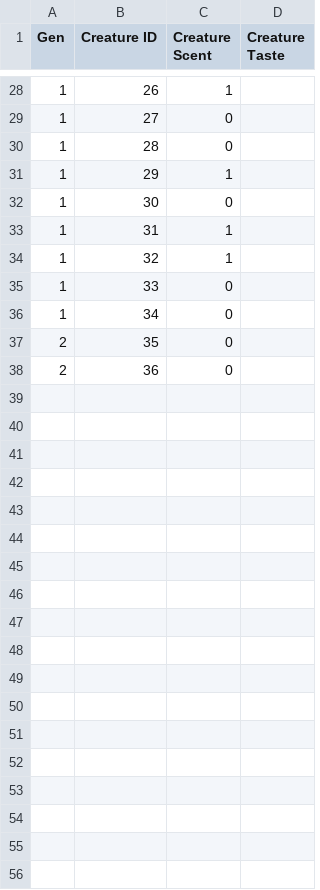
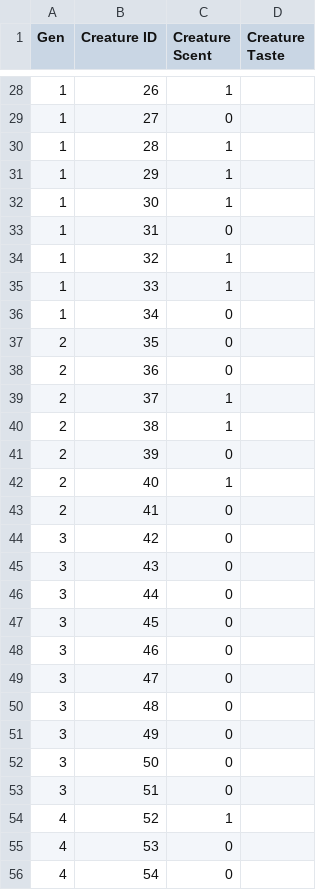
Before and after one commit to Programming-Chaos/evolvedTD, a CSV file: data/sensing.csv, drawn as a sheet; only a part is shown, gaps mark what is left out; the diff covers the shown part only.

```diff
--- a/data/sensing.csv
+++ b/data/sensing.csv
@@ -29,8 +29,8 @@
 1,27,0,
-1,28,0,
+1,28,1,
 1,29,1,
-1,30,0,
-1,31,1,
+1,30,1,
+1,31,0,
 1,32,1,
-1,33,0,
+1,33,1,
 1,34,0,
@@ -38 +38,19 @@
 2,36,0,
+2,37,1,
+2,38,1,
+2,39,0,
+2,40,1,
+2,41,0,
+3,42,0,
+3,43,0,
+3,44,0,
+3,45,0,
+3,46,0,
+3,47,0,
+3,48,0,
+3,49,0,
+3,50,0,
+3,51,0,
+4,52,1,
+4,53,0,
+4,54,0,
```
Also changed, not shown: 12 added rows and 13 edited cells elsewhere in this file, data/c_traits.csv, data/lifetime.csv, 7 other files.
